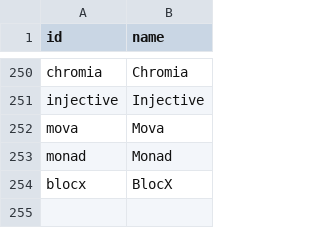
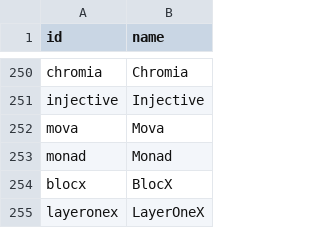
Before and after one commit to sachiew/CG-API-id-map, a CSV file: networks.csv, drawn as a sheet; only a part is shown, gaps mark what is left out; the diff names each change by its address in the sheet, - before the commit and + after, or states it on an @@ line.

```diff
--- a/networks.csv
+++ b/networks.csv
+row 255: layeronex | LayerOneX
```
